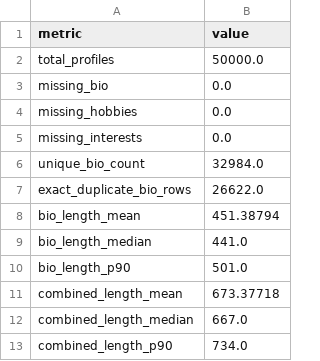
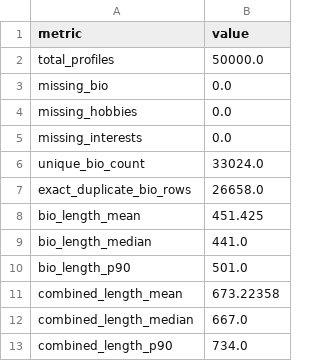
Before and after one commit to iamsommyajain/matrimonial-fraud, a CSV file: model2/outputs/text_audit.csv, drawn as a sheet.

```diff
--- a/model2/outputs/text_audit.csv
+++ b/model2/outputs/text_audit.csv
@@ -5,8 +5,8 @@ missing_hobbies,0.0
 missing_interests,0.0
-unique_bio_count,32984.0
-exact_duplicate_bio_rows,26622.0
-bio_length_mean,451.38794
+unique_bio_count,33024.0
+exact_duplicate_bio_rows,26658.0
+bio_length_mean,451.425
 bio_length_median,441.0
 bio_length_p90,501.0
-combined_length_mean,673.37718
+combined_length_mean,673.22358
 combined_length_median,667.0
```
Also changed, not shown: 24 other files.
